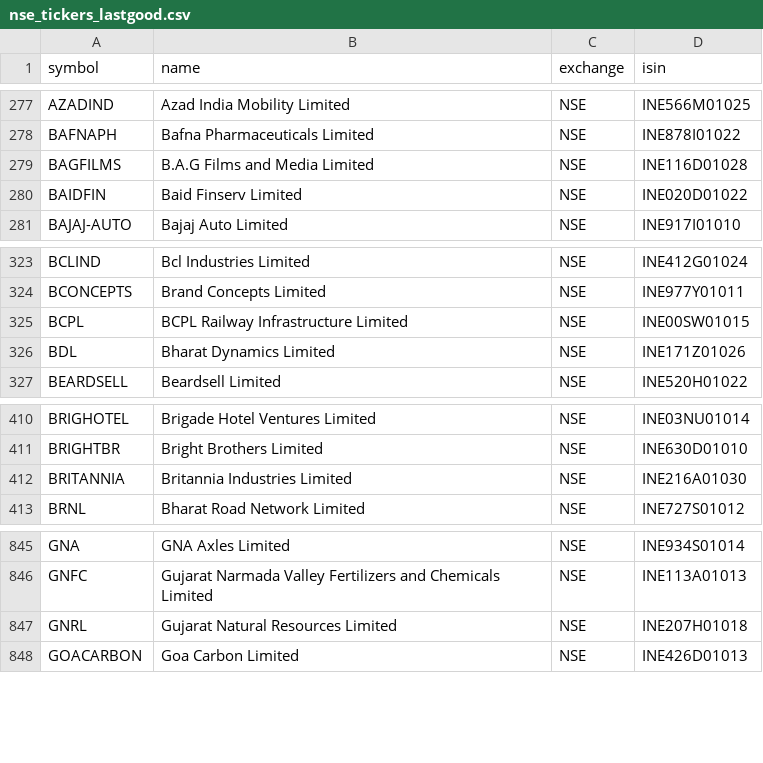
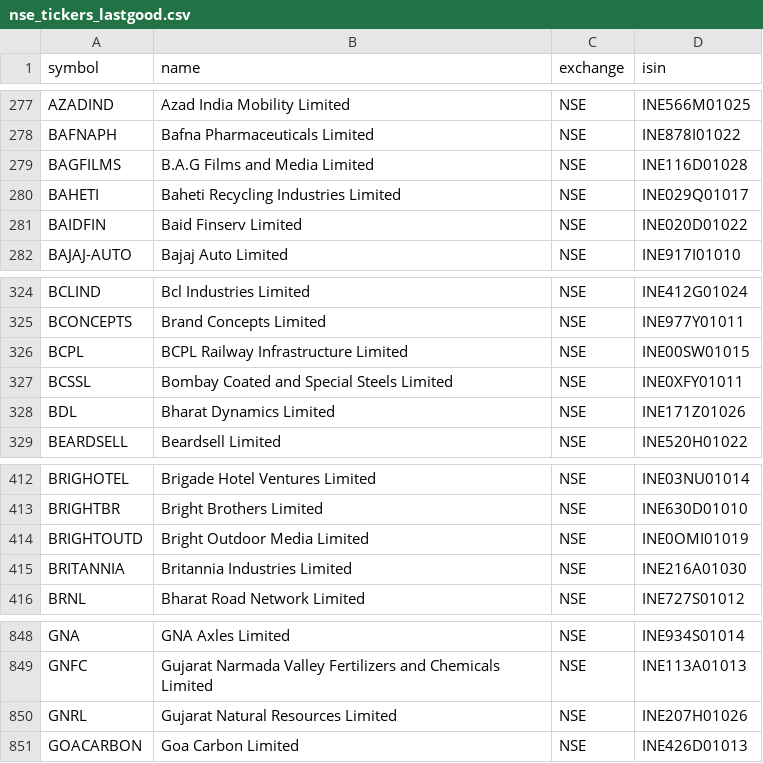
Before and after one commit to Shivam1kedia/Koredent, a CSV file: nse_tickers_lastgood.csv, drawn as a sheet; only a part is shown, gaps mark what is left out.

```diff
--- a/nse_tickers_lastgood.csv
+++ b/nse_tickers_lastgood.csv
@@ -279,2 +279,3 @@ BAFNAPH,Bafna Pharmaceuticals Limited,NSE,INE878I01022
 BAGFILMS,B.A.G Films and Media Limited,NSE,INE116D01028
+BAHETI,Baheti Recycling Industries Limited,NSE,INE029Q01017
 BAIDFIN,Baid Finserv Limited,NSE,INE020D01022
@@ -325,2 +326,3 @@ BCONCEPTS,Brand Concepts Limited,NSE,INE977Y01011
 BCPL,BCPL Railway Infrastructure Limited,NSE,INE00SW01015
+BCSSL,Bombay Coated and Special Steels Limited,NSE,INE0XFY01011
 BDL,Bharat Dynamics Limited,NSE,INE171Z01026
@@ -411,2 +413,3 @@ BRIGHOTEL,Brigade Hotel Ventures Limited,NSE,INE03NU01014
 BRIGHTBR,Bright Brothers Limited,NSE,INE630D01010
+BRIGHTOUTD,Bright Outdoor Media Limited,NSE,INE0OMI01019
 BRITANNIA,Britannia Industries Limited,NSE,INE216A01030
@@ -846,3 +849,3 @@ GNA,GNA Axles Limited,NSE,INE934S01014
 GNFC,Gujarat Narmada Valley Fertilizers and Chemicals Limited,NSE,INE113A01013
-GNRL,Gujarat Natural Resources Limited,NSE,INE207H01018
+GNRL,Gujarat Natural Resources Limited,NSE,INE207H01026
 GOACARBON,Goa Carbon Limited,NSE,INE426D01013
```
Also changed, not shown: universe_tickers.csv, 2 other files.
